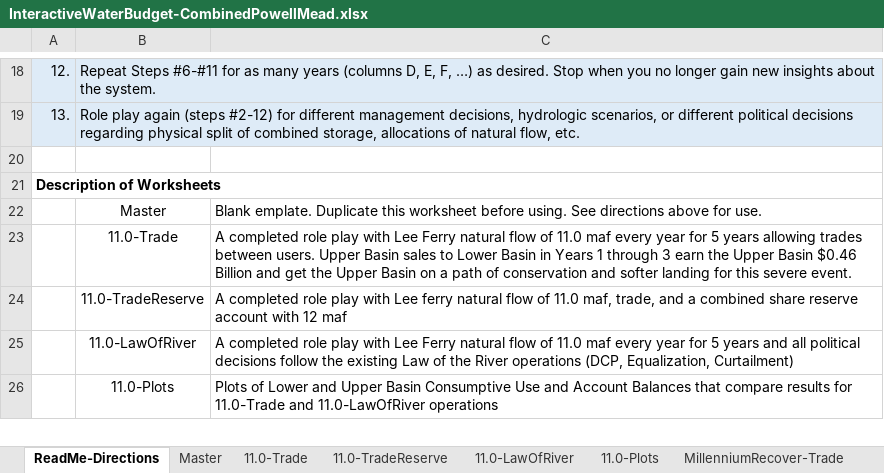
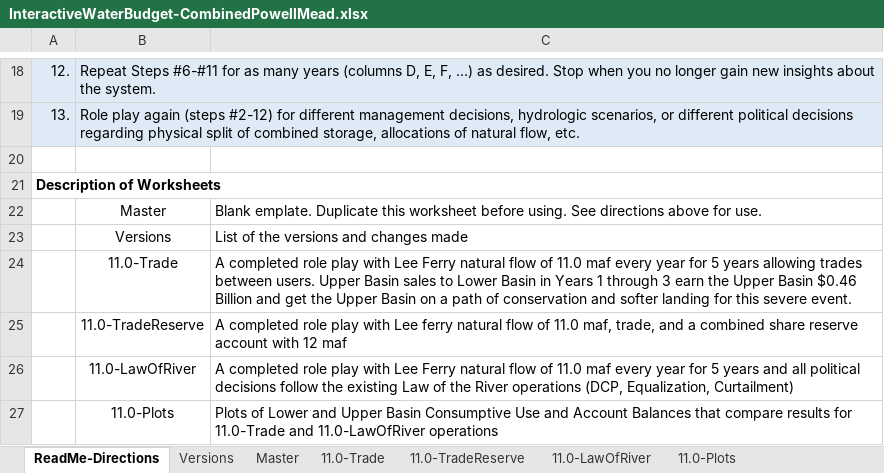
Before and after one commit to dzeke/ColoradoRiverFutures, an Excel workbook: InteractiveWaterBudget/InteractiveWaterBudget-CombinedPowellMead.xlsx, sheet ReadMe-Directions, drawn as a sheet; only a part is shown, gaps mark what is left out; values as stored, in another font and other column widths than the file's, no borders; the diff names each change by its address in the sheet, - before the commit and + after, or states it on an @@ line.

Commit message:
Add version control worksheet that lists suggestions, changes, and by whom

```diff
--- a/InteractiveWaterBudget/InteractiveWaterBudget-CombinedPowellMead.xlsx (sheet ReadMe-Directions)
+++ b/InteractiveWaterBudget/InteractiveWaterBudget-CombinedPowellMead.xlsx (sheet ReadMe-Directions)
+sheet tab: Versions
+row 23:  | Versions | List of the versions and changes made
```
Also changed, not shown: 6 other files.
